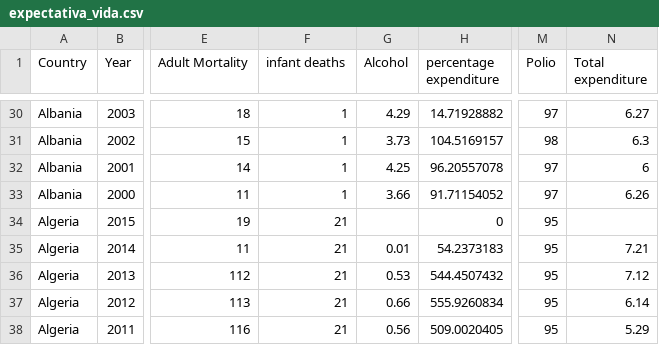
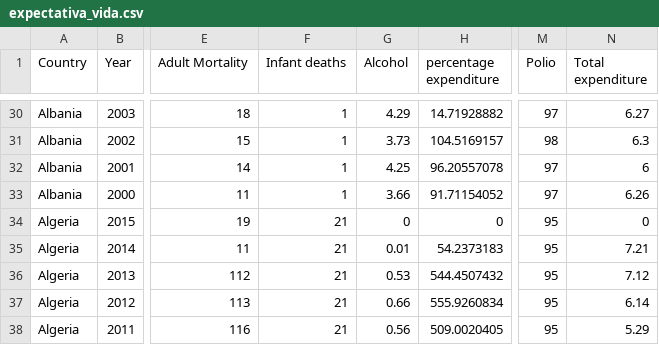
Before and after one commit to GabrielBunny/ciencia_de_dados, a CSV file: expectativa_vida.csv, drawn as a sheet; only a part is shown, gaps mark what is left out; the diff names each change by its address in the sheet, - before the commit and + after, or states it on an @@ line.

```diff
--- a/expectativa_vida.csv
+++ b/expectativa_vida.csv
-F1: infant deaths
+F1: Infant deaths
-G34 (Alcohol): (empty)
+G34 (Alcohol): 0
-N34 (Total expenditure): (empty)
+N34 (Total expenditure): 0
```
Also changed, not shown: 2 other files.
